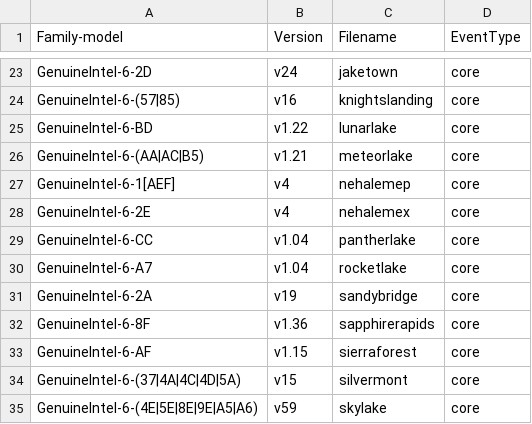
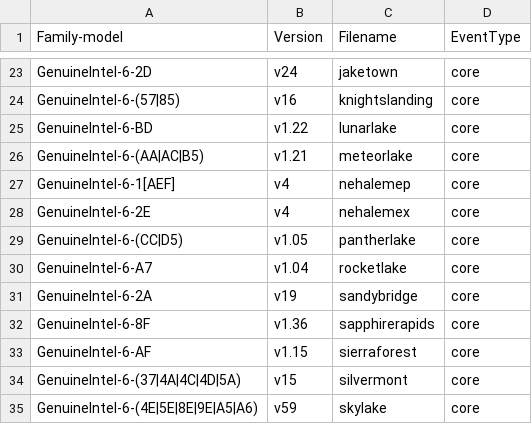
Before and after one commit to linuxppc/linux-next-ci, a CSV file: tools/perf/pmu-events/arch/x86/mapfile.csv, drawn as a sheet; only a part is shown, gaps mark what is left out.

Commit message:
perf vendor events intel: Update pantherlake events from 1.04 to 1.05
The updated events and metrics were published in:

  https://github.com/intel/perfmon/commit/f5593317a6dee0d11bb2db9a5895db1f231267a9

Reviewed-by: Dapeng Mi <dapeng1.mi@linux.intel.com>
Signed-off-by: Ian Rogers <irogers@google.com>
Cc: Adrian Hunter <adrian.hunter@intel.com>
Cc: Alexander Shishkin <alexander.shishkin@linux.intel.com>
Cc: Andreas Färber <afaerber@suse.de>
Cc: Ingo Molnar <mingo@redhat.com>
Cc: James Clark <james.clark@linaro.org>
Cc: Jiri Olsa <jolsa@kernel.org>
Cc: Manivannan Sadhasivam <mani@kernel.org>
Cc: Namhyung Kim <namhyung@kernel.org>
Cc: Peter Zijlstra <peterz@infradead.org>
Cc: Thomas Falcon <thomas.falcon@intel.com>
Signed-off-by: Arnaldo Carvalho de Melo <acme@redhat.com>

```diff
--- a/tools/perf/pmu-events/arch/x86/mapfile.csv
+++ b/tools/perf/pmu-events/arch/x86/mapfile.csv
@@ -28,3 +28,3 @@ GenuineIntel-6-1[AEF],v4,nehalemep,core
 GenuineIntel-6-2E,v4,nehalemex,core
-GenuineIntel-6-CC,v1.04,pantherlake,core
+GenuineIntel-6-(CC|D5),v1.05,pantherlake,core
 GenuineIntel-6-A7,v1.04,rocketlake,core
```
Also changed, not shown: 5 other files.
